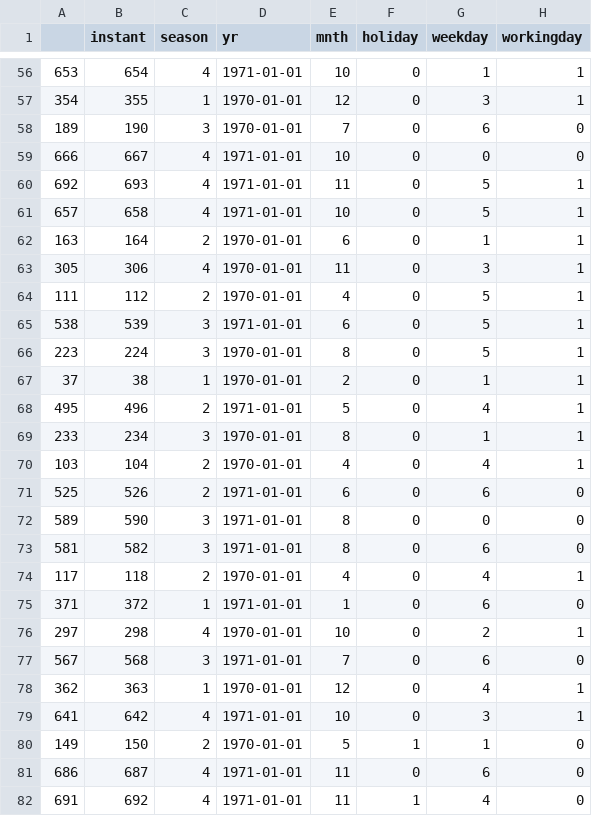
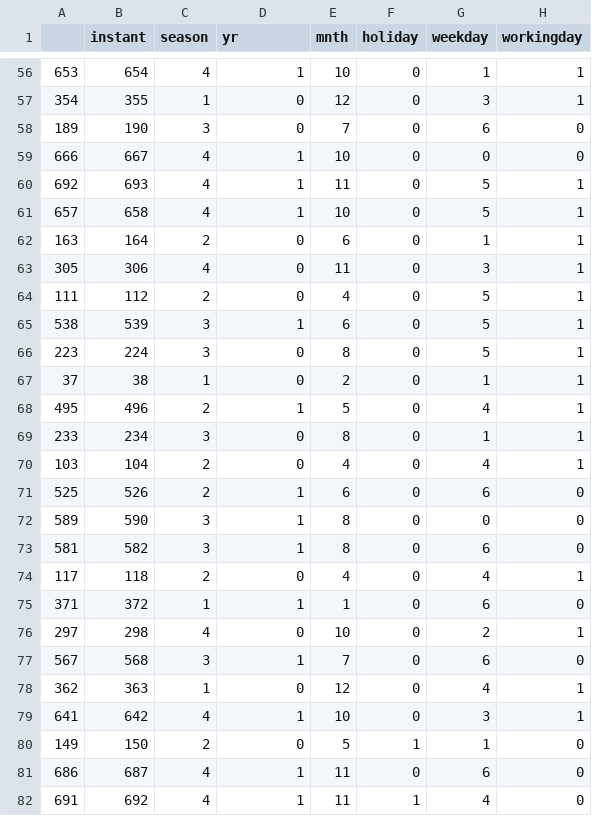
Before and after one commit to jorgenhw/DataSci-AU-24, a CSV file: nbs/class_02_JHW/group-x/data/X_val.csv, drawn as a sheet; only a part is shown, gaps mark what is left out; the diff covers the shown part only; the diff names each change by its address in the sheet, - before the commit and + after, or states it on an @@ line.

```diff
--- a/nbs/class_02_JHW/group-x/data/X_val.csv
+++ b/nbs/class_02_JHW/group-x/data/X_val.csv
-D56 (yr): 1971-01-01
+D56 (yr): 1
-D57:D58 (yr): 1970-01-01
+D57:D58 (yr): 0
-D59:D61 (yr): 1971-01-01
+D59:D61 (yr): 1
-D62:D64 (yr): 1970-01-01
+D62:D64 (yr): 0
-D65 (yr): 1971-01-01
+D65 (yr): 1
-D66:D67 (yr): 1970-01-01
+D66:D67 (yr): 0
-D68 (yr): 1971-01-01
+D68 (yr): 1
-D69:D70 (yr): 1970-01-01
+D69:D70 (yr): 0
-D71:D73 (yr): 1971-01-01
+D71:D73 (yr): 1
-D74 (yr): 1970-01-01
+D74 (yr): 0
-D75 (yr): 1971-01-01
+D75 (yr): 1
-D76 (yr): 1970-01-01
+D76 (yr): 0
-D77 (yr): 1971-01-01
+D77 (yr): 1
-D78 (yr): 1970-01-01
+D78 (yr): 0
-D79 (yr): 1971-01-01
+D79 (yr): 1
-D80 (yr): 1970-01-01
+D80 (yr): 0
-D81:D82 (yr): 1971-01-01
+D81:D82 (yr): 1
```
Also changed, not shown: 120 edited cells elsewhere in this file, nbs/class_02_JHW/group-x/data/X_test.csv, nbs/class_02_JHW/group-x/data/X_train.csv, 3 other files.
